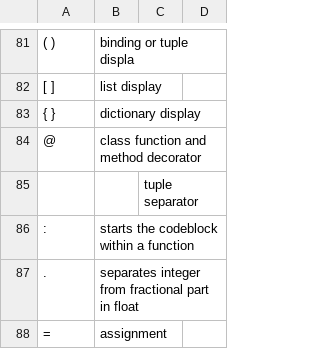
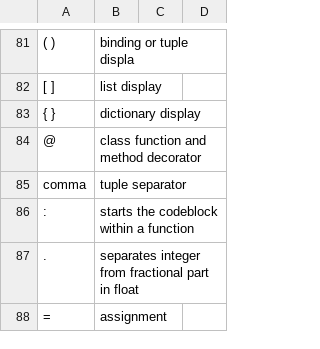
Before and after one commit to init0info/Flashcards, a CSV file: ex37_flashcards.csv, drawn as a sheet; only a part is shown, gaps mark what is left out; removed rows and columns are numbered as before the commit, all else as after; the diff names each change by its address in the sheet, - before the commit and + after, or states it on an @@ line.

Commit message:
fixed the comma issue

```diff
--- a/ex37_flashcards.csv
+++ b/ex37_flashcards.csv
-row 85:  |  | tuple separator
+row 85: comma | tuple separator
```
